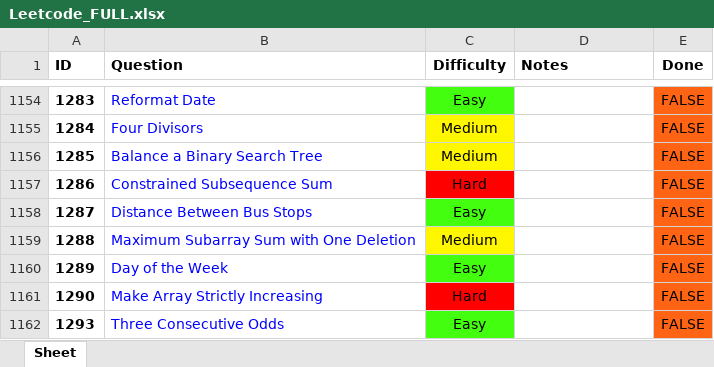
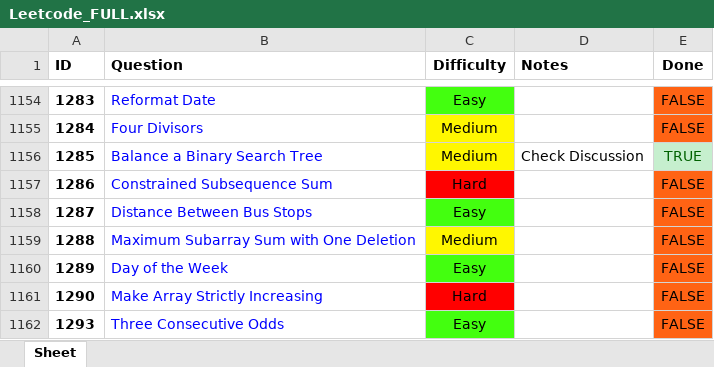
Before and after one commit to RohanTrix/Competitive-Practice, an Excel workbook: DOCS/Leetcode_FULL.xlsx, sheet Sheet, drawn as a sheet; only a part is shown, gaps mark what is left out; values as stored, in another font and other column widths than the file's, no borders; the diff names each change by its address in the sheet, - before the commit and + after, or states it on an @@ line.

```diff
--- a/DOCS/Leetcode_FULL.xlsx (sheet Sheet)
+++ b/DOCS/Leetcode_FULL.xlsx (sheet Sheet)
-D1156 (Notes): (empty)
+D1156 (Notes): Check Discussion
-E1156 (Done): FALSE
+E1156 (Done): TRUE
@@ E1156 fill: #FF6314 → #C6EFCE, text colour: black → #006100 @@
```
Also changed, not shown: 2 other files.
